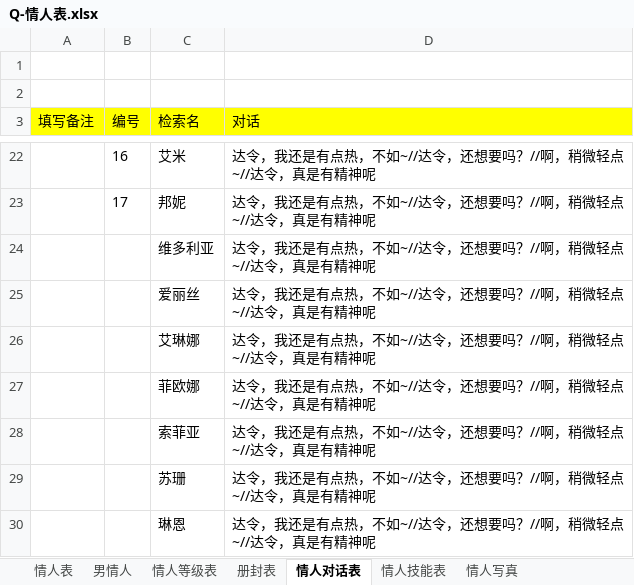
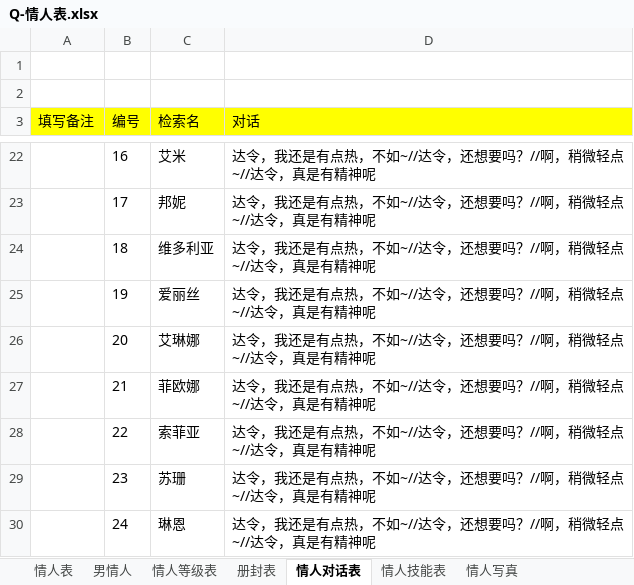
Before and after one commit to linhe-yangxue/uesharedata, an Excel workbook: exceldata/excel/all/Q-情人表.xlsx, sheet 情人对话表, drawn as a sheet; only a part is shown, gaps mark what is left out; values as stored, in another font and other column widths than the file's, no borders; conditional formats not drawn; the diff names each change by its address in the sheet, - before the commit and + after, or states it on an @@ line.

Commit message:
no message

```diff
--- a/exceldata/excel/all/Q-情人表.xlsx (sheet 情人对话表)
+++ b/exceldata/excel/all/Q-情人表.xlsx (sheet 情人对话表)
-B24 (编号): (empty)
+B24 (编号): 18
-B25 (编号): (empty)
+B25 (编号): 19
-B26 (编号): (empty)
+B26 (编号): 20
-B27 (编号): (empty)
+B27 (编号): 21
-B28 (编号): (empty)
+B28 (编号): 22
-B29 (编号): (empty)
+B29 (编号): 23
-B30 (编号): (empty)
+B30 (编号): 24
```
Also changed, not shown: sheet 情人写真.
